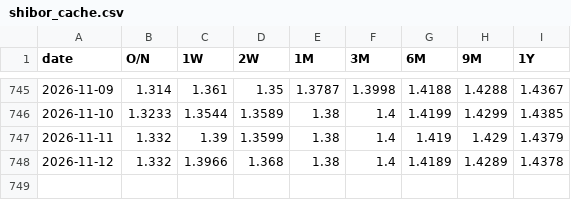
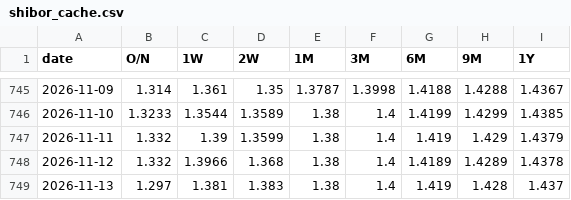
Before and after one commit to mountainguan/Chanlun_Tutor, a CSV file: data/shibor_cache.csv, drawn as a sheet; only a part is shown, gaps mark what is left out; the diff names each change by its address in the sheet, - before the commit and + after, or states it on an @@ line.

```diff
--- a/data/shibor_cache.csv
+++ b/data/shibor_cache.csv
+row 749: 2026-11-13 | 1.297 | 1.381 | 1.383 | 1.38 | 1.4 | 1.419 | 1.428 | 1.437
```
Also changed, not shown: data/market_sentiment_cache.csv, data/trading_crowding/trading_crowding_extreme_history.csv, 19 other files.
